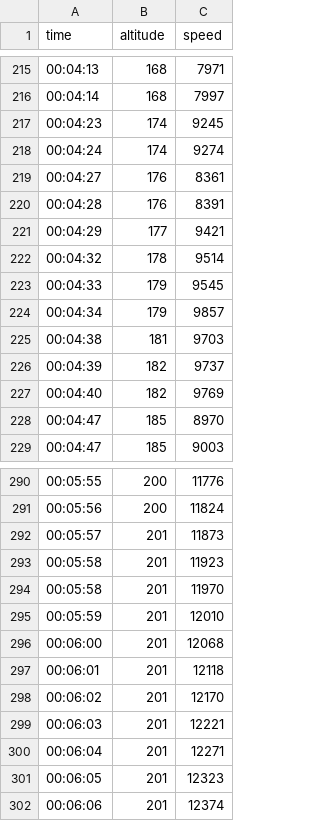
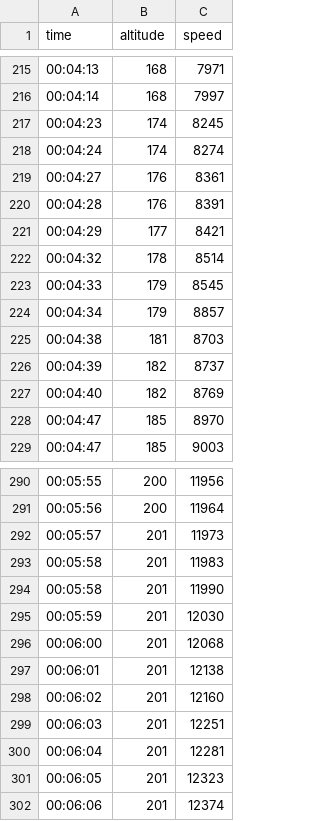
Before and after one commit to R4yGM/SpaceXTelemetry-Api, a CSV file: crew-dragon/dm-2/api/telemetry.csv, drawn as a sheet; only a part is shown, gaps mark what is left out; the diff covers the shown part only.

```diff
--- a/crew-dragon/dm-2/api/telemetry.csv
+++ b/crew-dragon/dm-2/api/telemetry.csv
@@ -216,13 +216,13 @@ time,altitude,speed
 00:04:14,168,7997
-00:04:23,174,9245
-00:04:24,174,9274
+00:04:23,174,8245
+00:04:24,174,8274
 00:04:27,176,8361
 00:04:28,176,8391
-00:04:29,177,9421
-00:04:32,178,9514
-00:04:33,179,9545
-00:04:34,179,9857
-00:04:38,181,9703
-00:04:39,182,9737
-00:04:40,182,9769
+00:04:29,177,8421
+00:04:32,178,8514
+00:04:33,179,8545
+00:04:34,179,8857
+00:04:38,181,8703
+00:04:39,182,8737
+00:04:40,182,8769
 00:04:47,185,8970
@@ -290,12 +290,12 @@ time,altitude,speed
-00:05:55,200,11776
-00:05:56,200,11824
-00:05:57,201,11873
-00:05:58,201,11923
-00:05:58,201,11970
-00:05:59,201,12010
+00:05:55,200,11956
+00:05:56,200,11964
+00:05:57,201,11973
+00:05:58,201,11983
+00:05:58,201,11990
+00:05:59,201,12030
 00:06:00,201,12068
-00:06:01,201,12118
-00:06:02,201,12170
-00:06:03,201,12221
-00:06:04,201,12271
+00:06:01,201,12138
+00:06:02,201,12160
+00:06:03,201,12251
+00:06:04,201,12281
 00:06:05,201,12323
```
Also changed, not shown: 73 edited cells elsewhere in this file.
